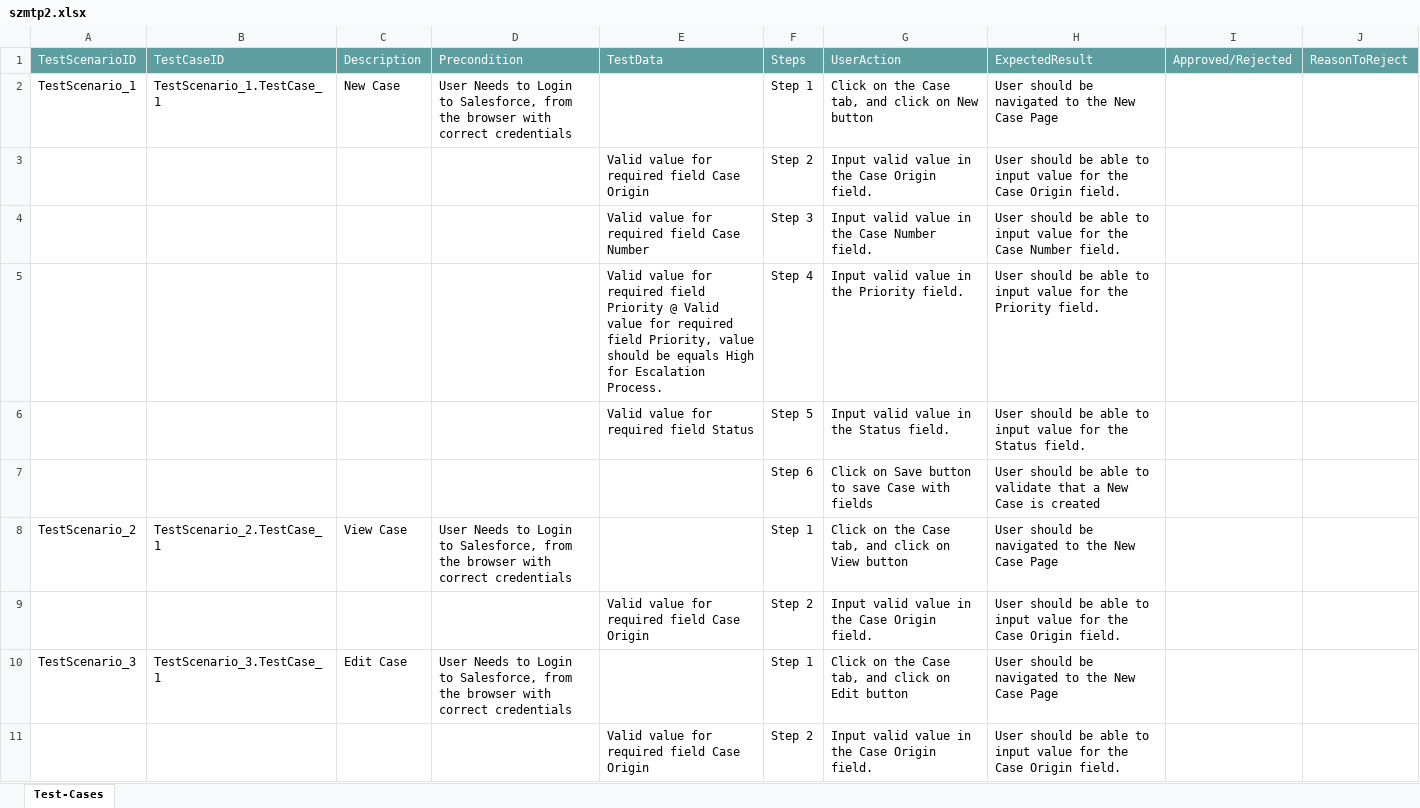
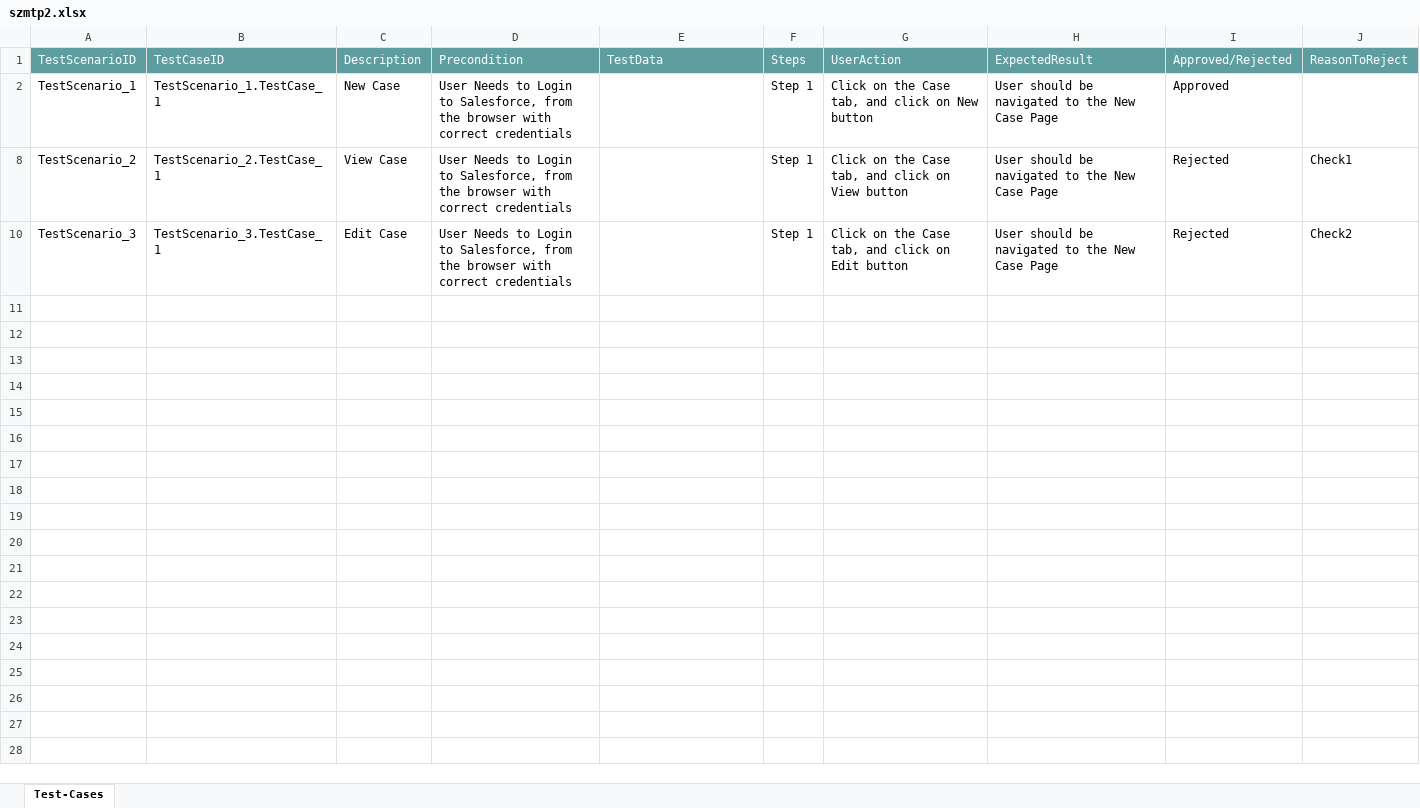
Before and after one commit to ShaikMohamedIrfan/Test1, an Excel workbook: szmtp2.xlsx, sheet Test-Cases, drawn as a sheet; values as stored, in another font and other column widths than the file's, no borders; table styles not drawn; the diff names each change by its address in the sheet, - before the commit and + after, or states it on an @@ line.

Commit message:
Add files via upload

```diff
--- a/szmtp2.xlsx (sheet Test-Cases)
+++ b/szmtp2.xlsx (sheet Test-Cases)
-I2: (empty)
+I2: Approved
@@ row 3 hidden:  |  |  |  | Valid value for required field Case Origin | Step 2 | Input valid value in the Case Origin field. | User should be able to input value for the Case Origin field. @@
@@ row 4 hidden:  |  |  |  | Valid value for required field Case Number | Step 3 | Input valid value in the Case Number field. | User should be able to input value for the Case Number field. @@
@@ row 5 hidden:  |  |  |  | Valid value for required field Priority @ Valid value for required field Priority, value should be equals High for Escalation Process. | Step 4 | Input valid value in the Priority field. | User should be able to input value for the Priority field. @@
@@ row 6 hidden:  |  |  |  | Valid value for required field Status | Step 5 | Input valid value in the Status field. | User should be able to input value for the Status field. @@
@@ row 7 hidden:  |  |  |  |  | Step 6 | Click on Save button to save Case with fields | User should be able to validate that a New Case is created @@
-I8: (empty)
+I8: Rejected
-J8: (empty)
+J8: Check1
@@ row 9 hidden:  |  |  |  | Valid value for required field Case Origin | Step 2 | Input valid value in the Case Origin field. | User should be able to input value for the Case Origin field. @@
-I10: (empty)
+I10: Rejected
-J10: (empty)
+J10: Check2
@@ row 11 hidden:  |  |  |  | Valid value for required field Case Origin | Step 2 | Input valid value in the Case Origin field. | User should be able to input value for the Case Origin field. @@
```
